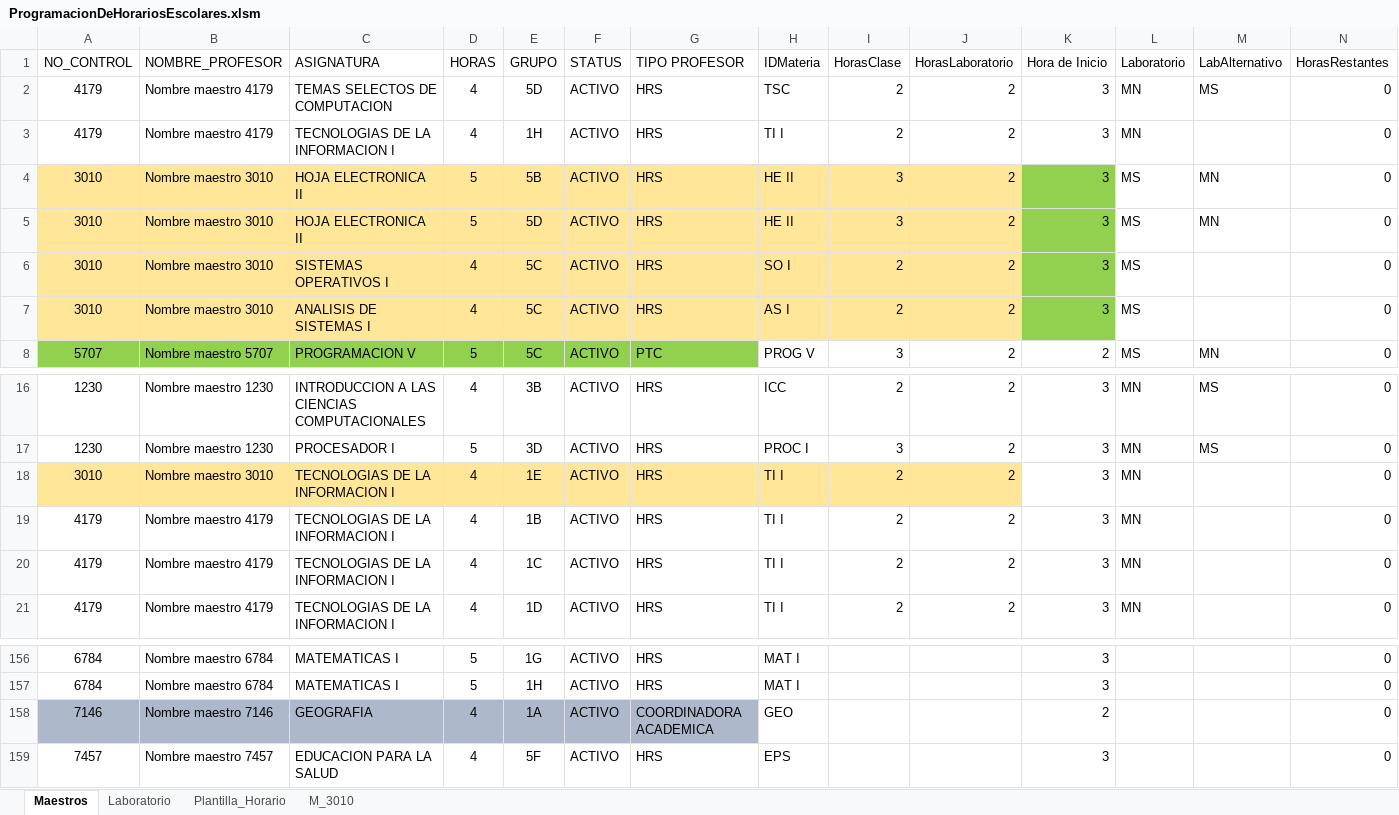
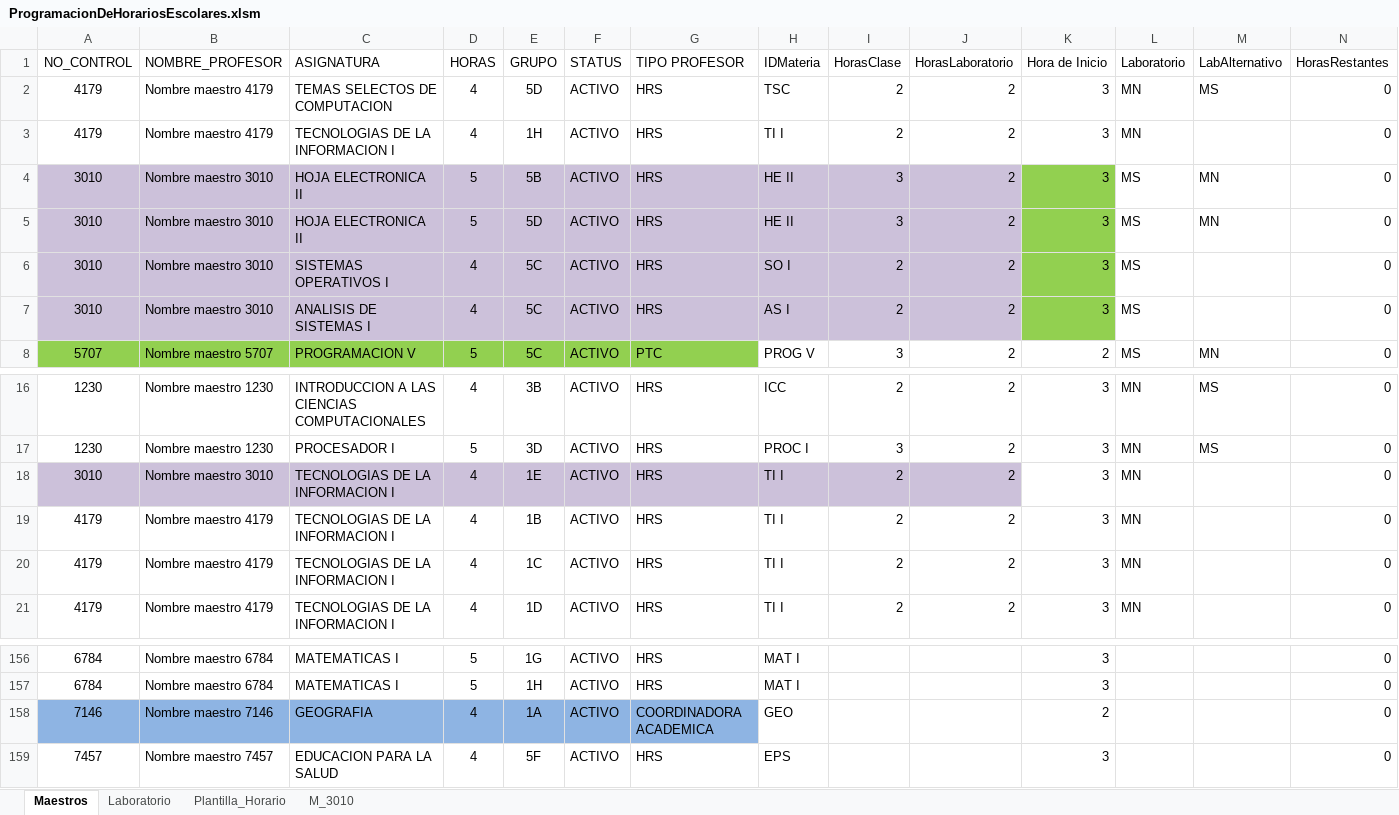
Before and after one commit to xsombra/ProgramacionDeHorariosEscolares, an Excel workbook: ProgramacionDeHorariosEscolares.xlsm, sheet Maestros, drawn as a sheet; only a part is shown, gaps mark what is left out; values as stored, in another font and other column widths than the file's, no borders; conditional formats and table styles not drawn; the diff names each change by its address in the sheet, - before the commit and + after, or states it on an @@ line.

```diff
--- a/ProgramacionDeHorariosEscolares.xlsm (sheet Maestros)
+++ b/ProgramacionDeHorariosEscolares.xlsm (sheet Maestros)
-A4:J7 fill: #FFE699
+A4:J7 fill: #CCC1DA
-A18:J18 fill: #FFE699
+A18:J18 fill: #CCC1DA
-A158:G158 fill: #ADB9CA
+A158:G158 fill: #8EB4E3
```
Also changed, not shown: sheet Plantilla_Horario, sheet M_3010, charts or pictures.
